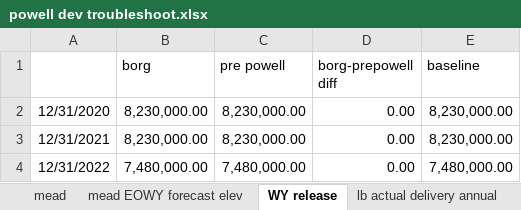
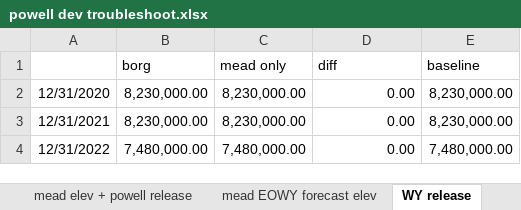
Before and after one commit to BoulderCodeHub/crss.borg_2.1, an Excel workbook: powell dev troubleshoot.xlsx, sheet WY release, drawn as a sheet; only a part is shown; values as stored, in another font and other column widths than the file's, no borders; charts and pictures not drawn; the diff names each change by its address in the sheet, - before the commit and + after, or states it on an @@ line.

Commit message:
- changed MeadOnly model background color
- added "Fall Outflow Volume" to "Powell Operation" object in crss.borg_2.0 and mead only models and added to SCT

- fixed "PowellUpperTierElevation" again

- created a rulest "mead only MERT adj" to test whether fall releases were the only differences in the models. it forces the fall release when in MERT to be 2 maf instead of 1.58

- revised riversmart study to run dev model vs. mead only w/ MERTadj on BA

```diff
--- a/powell dev troubleshoot.xlsx (sheet WY release)
+++ b/powell dev troubleshoot.xlsx (sheet WY release)
+sheet tab: mead elev + powell release
-C1: pre powell
+C1: mead only
-D1: borg-prepowell diff
+D1: diff
```
Also changed, not shown: sheet powell, sheet mead, sheet lb actual delivery annual, sheet powell EOWY forecast elev, sheet mead EOWY forecast elev, sheet lb actual delivery, 1 more sheet, other sheet tabs, charts or pictures, 10 other files.
